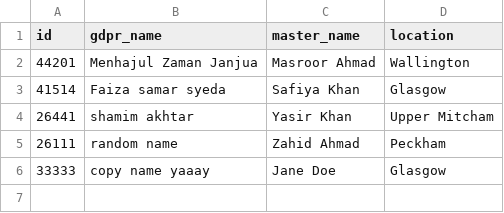
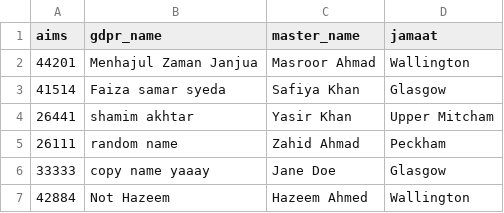
Before and after one commit to Yasir326/data-validation, a CSV file: src/files/output.csv, drawn as a sheet.

```diff
--- a/src/files/output.csv
+++ b/src/files/output.csv
@@ -1,2 +1,2 @@
-id,gdpr_name,master_name,location
+aims,gdpr_name,master_name,jamaat
 44201,Menhajul Zaman Janjua, Masroor Ahmad, Wallington
@@ -6 +6,2 @@ id,gdpr_name,master_name,location
 33333,copy name yaaay,Jane Doe,Glasgow
+42884,Not Hazeem, Hazeem Ahmed, Wallington
```
Also changed, not shown: src/files/AMA-UK-–-WASAYA-PERSONAL-DATA-CONSENT-FORM-FOR-AMJ-INTERNATIONAL-1620046642.csv, src/files/main_offline_validation.csv, 1 other file.
